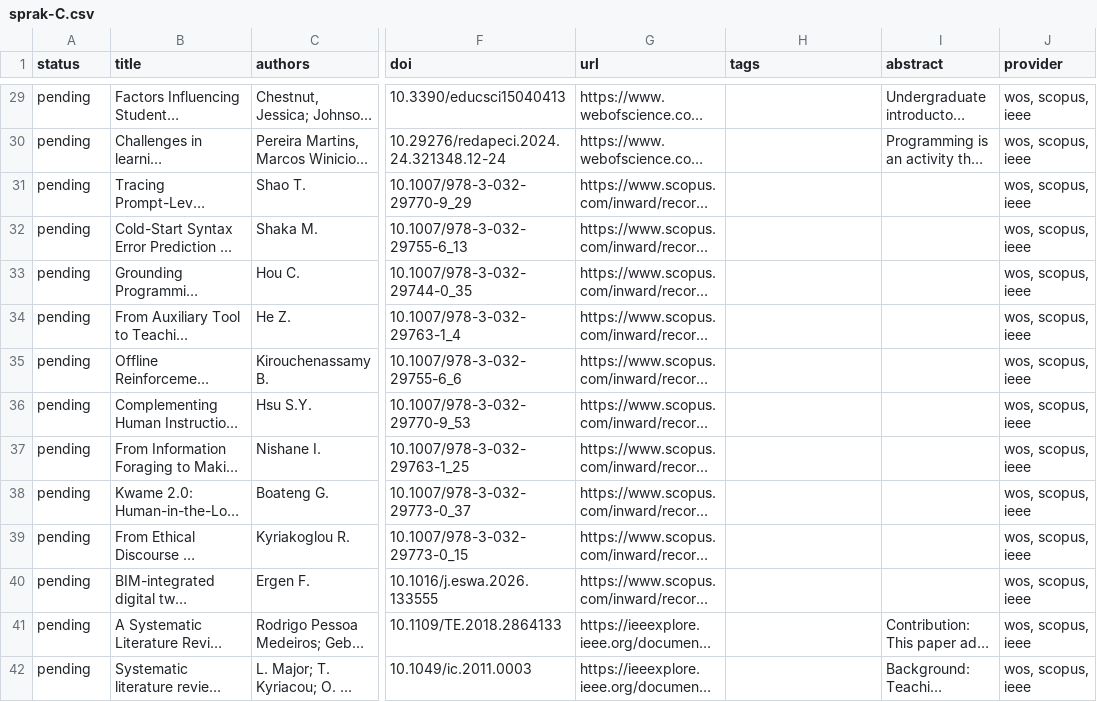
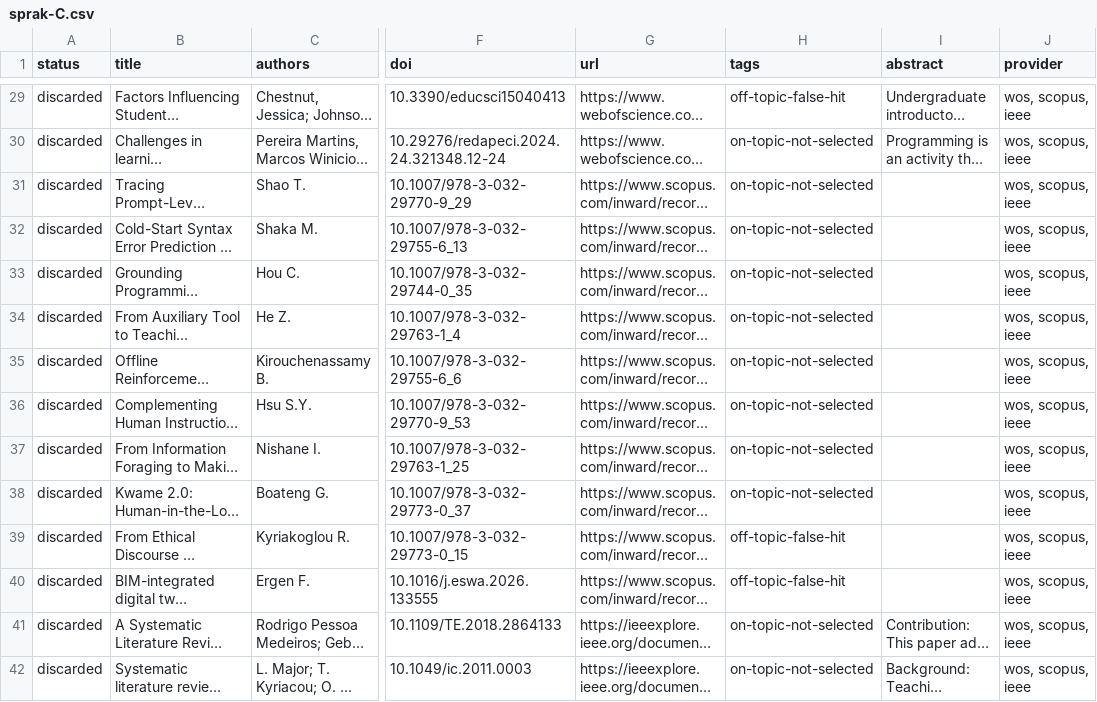
Before and after one commit to dbosk/intropy, a CSV file: modules/computational-thinking/slides/litteratursokning/sprak-C.csv, drawn as a sheet; only a part is shown, gaps mark what is left out; long unchanged cells end in …; the diff covers the shown part only; the diff names each change by its address in the sheet, - before the commit and + after, or states it on an @@ line.

```diff
--- a/modules/computational-thinking/slides/litteratursokning/sprak-C.csv
+++ b/modules/computational-thinking/slides/litteratursokning/sprak-C.csv
-A29:A42 (status): pending
+A29:A42 (status): discarded
-H29 (tags): (empty)
+H29 (tags): off-topic-false-hit
-H30:H38 (tags): (empty)
+H30:H38 (tags): on-topic-not-selected
-H39:H40 (tags): (empty)
+H39:H40 (tags): off-topic-false-hit
-H41:H42 (tags): (empty)
+H41:H42 (tags): on-topic-not-selected
```
Also changed, not shown: 98 edited cells elsewhere in this file, modules/computational-thinking/slides/litteratursokning/sprak-A.csv, modules/computational-thinking/slides/litteratursokning/sprak-B.csv, 12 other files.
